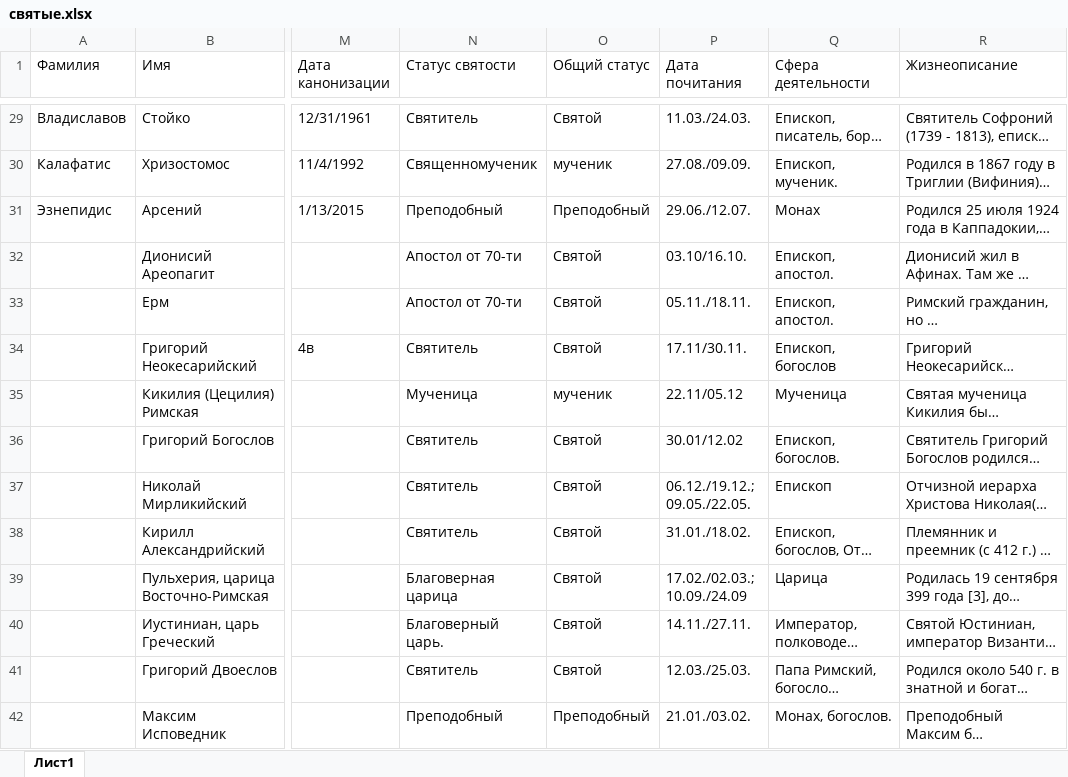
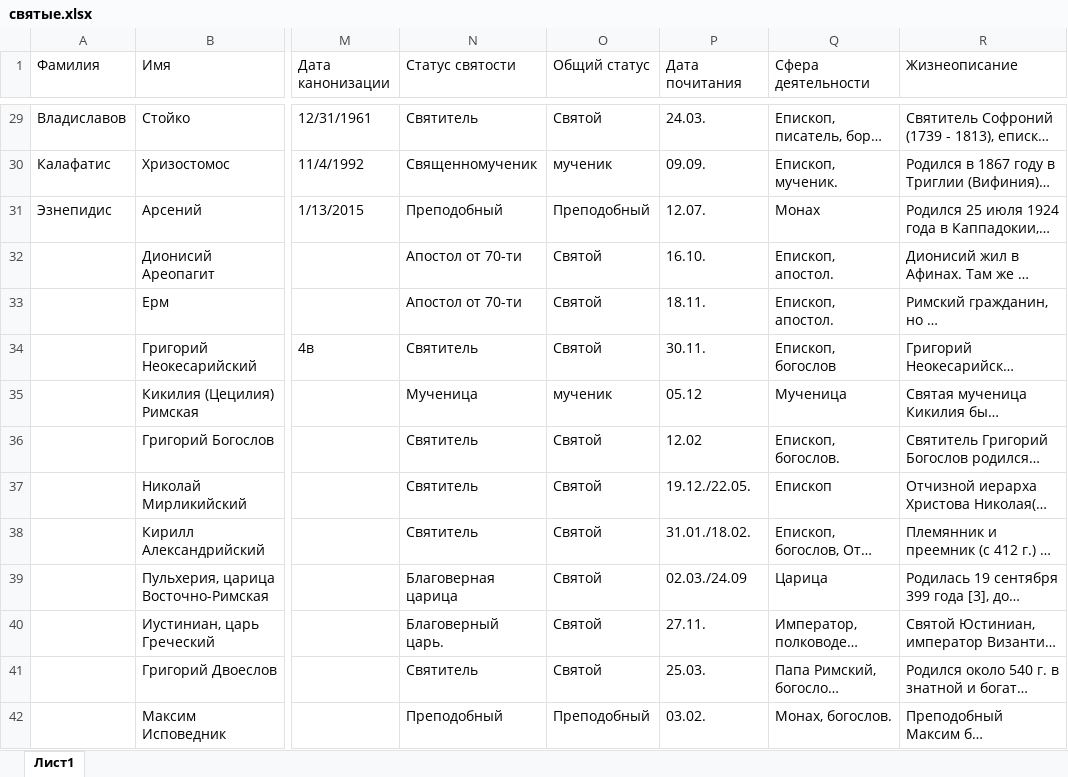
Before and after one commit to solidarik/atlaspravoslavie, an Excel workbook: loadDatabase/religion/святые.xlsx, sheet Лист1, drawn as a sheet; only a part is shown, gaps mark what is left out; long unchanged cells end in …; values as stored, in another font and other column widths than the file's, no borders; the diff covers the shown part only; the diff names each change by its address in the sheet, - before the commit and + after, or states it on an @@ line.

```diff
--- a/loadDatabase/religion/святые.xlsx (sheet Лист1)
+++ b/loadDatabase/religion/святые.xlsx (sheet Лист1)
-P29 (Дата почитания): 11.03./24.03.
+P29 (Дата почитания): 24.03.
-P30 (Дата почитания): 27.08./09.09.
+P30 (Дата почитания): 09.09.
-P31 (Дата почитания): 29.06./12.07.
+P31 (Дата почитания): 12.07.
-P32 (Дата почитания): 03.10/16.10.
+P32 (Дата почитания): 16.10.
-P33 (Дата почитания): 05.11./18.11.
+P33 (Дата почитания): 18.11.
-P34 (Дата почитания): 17.11/30.11.
+P34 (Дата почитания): 30.11.
-P35 (Дата почитания): 22.11/05.12
+P35 (Дата почитания): 05.12
-P36 (Дата почитания): 30.01/12.02
+P36 (Дата почитания): 12.02
-P37 (Дата почитания): 06.12./19.12.; 09.05./22.05.
+P37 (Дата почитания): 19.12./22.05.
-P39 (Дата почитания): 17.02./02.03.; 10.09./24.09
+P39 (Дата почитания): 02.03./24.09
-P40 (Дата почитания): 14.11./27.11.
+P40 (Дата почитания): 27.11.
-P41 (Дата почитания): 12.03./25.03.
+P41 (Дата почитания): 25.03.
-P42 (Дата почитания): 21.01./03.02.
+P42 (Дата почитания): 03.02.
```
Also changed, not shown: 99 edited cells and cell formats elsewhere in this sheet, loadDatabase/religion/храмы.xlsx, 10 other files.
